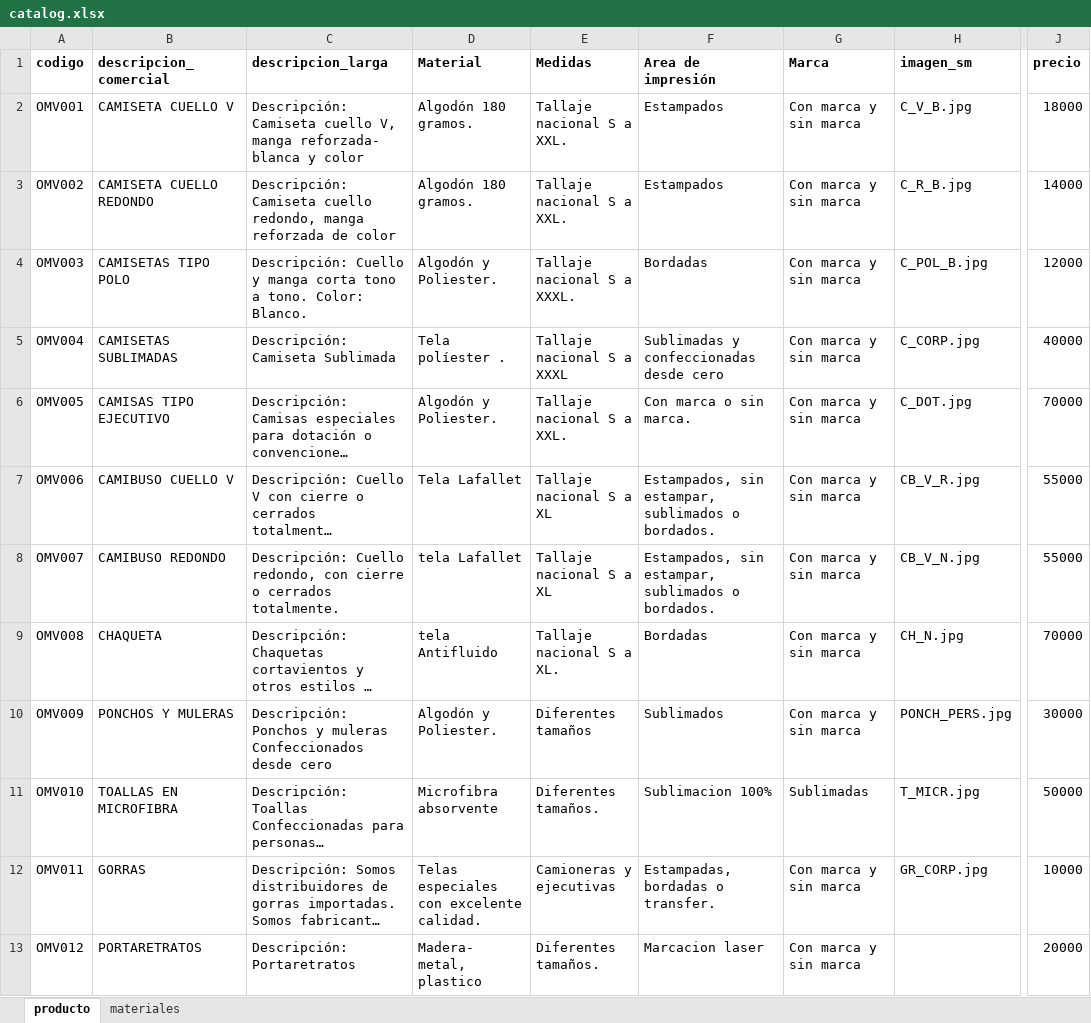
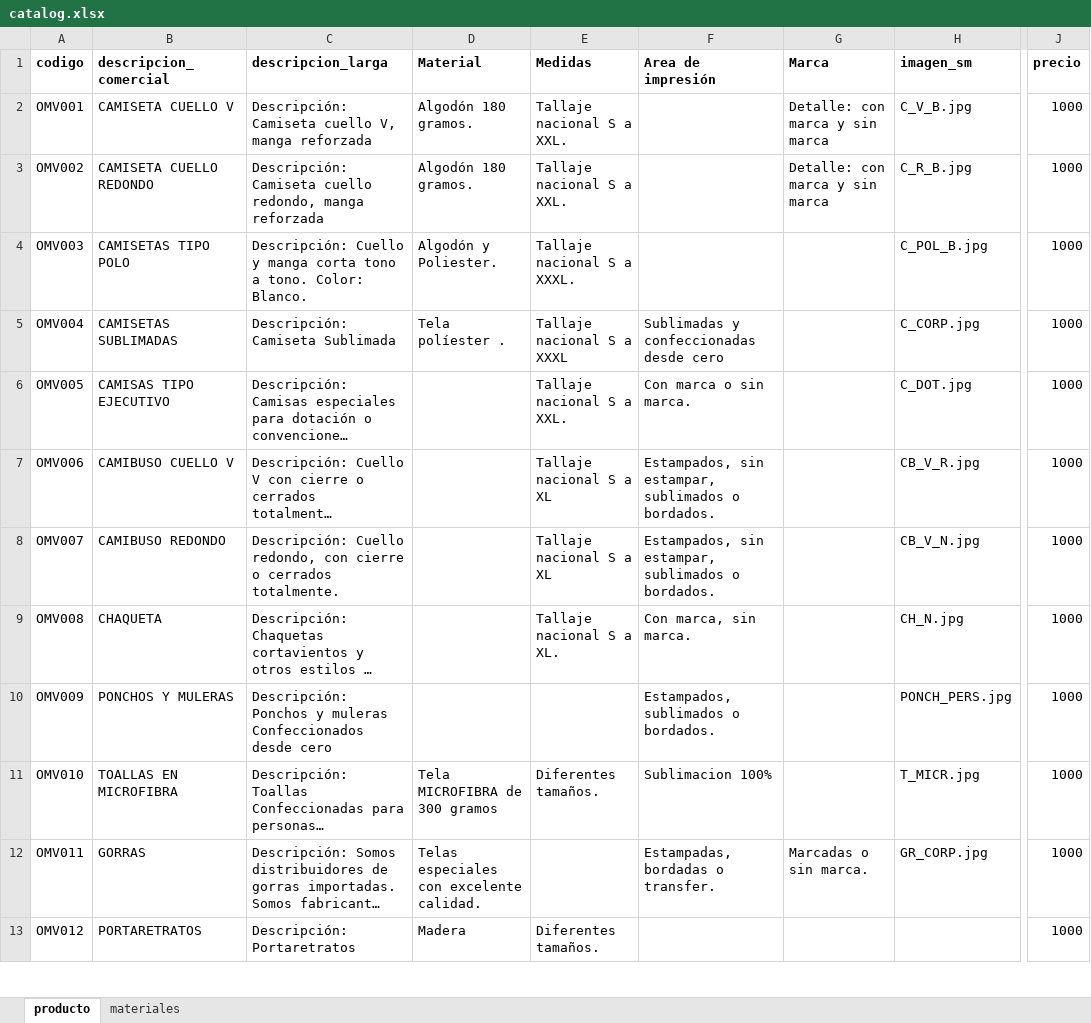
Before and after one commit to OMVPUBLICIDADSAS/catalogos, an Excel workbook: .catalog/catalog.xlsx, sheet producto, drawn as a sheet; only a part is shown, gaps mark what is left out; long unchanged cells end in …; values as stored, in another font and other column widths than the file's, no borders; the diff covers the shown part only; the diff names each change by its address in the sheet, - before the commit and + after, or states it on an @@ line.

```diff
--- a/.catalog/catalog.xlsx (sheet producto)
+++ b/.catalog/catalog.xlsx (sheet producto)
-C2 (descripcion_larga): …V, manga reforzada- blanca y color
+C2 (descripcion_larga): …V, manga reforzada
-F2:F3 (Area de impresión): Estampados
+F2:F3 (Area de impresión): (empty)
-G2:G3 (Marca): Con marca y sin marca
+G2:G3 (Marca): Detalle: con marca y sin marca
-J2 (precio): 18000
+J2 (precio): 1000
-C3 (descripcion_larga): …manga reforzada de color
+C3 (descripcion_larga): …manga reforzada
-J3 (precio): 14000
+J3 (precio): 1000
-F4 (Area de impresión): Bordadas
+F4 (Area de impresión): (empty)
-G4:G10 (Marca): Con marca y sin marca
+G4:G10 (Marca): (empty)
-J4 (precio): 12000
+J4 (precio): 1000
-J5 (precio): 40000
+J5 (precio): 1000
-D6 (Material): Algodón y Poliester.
+D6 (Material): (empty)
-J6 (precio): 70000
+J6 (precio): 1000
-D7 (Material): Tela Lafallet
+D7 (Material): (empty)
-J7:J8 (precio): 55000
+J7:J8 (precio): 1000
-D8 (Material): tela Lafallet
+D8 (Material): (empty)
-D9 (Material): tela Antifluido
+D9 (Material): (empty)
-F9 (Area de impresión): Bordadas
+F9 (Area de impresión): Con marca, sin marca.
-J9 (precio): 70000
+J9 (precio): 1000
-D10 (Material): Algodón y Poliester.
+D10 (Material): (empty)
-E10 (Medidas): Diferentes tamaños
+E10 (Medidas): (empty)
-F10 (Area de impresión): Sublimados
+F10 (Area de impresión): Estampados, sublimados o bordados.
-J10 (precio): 30000
+J10 (precio): 1000
-D11 (Material): Microfibra absorvente
+D11 (Material): Tela MICROFIBRA de 300 gramos
-G11 (Marca): Sublimadas
+G11 (Marca): (empty)
-J11 (precio): 50000
+J11 (precio): 1000
-E12 (Medidas): Camioneras y ejecutivas
+E12 (Medidas): (empty)
-G12 (Marca): Con marca y sin marca
+G12 (Marca): Marcadas o sin marca.
-J12 (precio): 10000
+J12 (precio): 1000
-D13 (Material): Madera- metal, plastico
+D13 (Material): Madera
-F13 (Area de impresión): Marcacion laser
+F13 (Area de impresión): (empty)
-G13 (Marca): Con marca y sin marca
+G13 (Marca): (empty)
-J13 (precio): 20000
+J13 (precio): 1000
```
Also changed, not shown: 6 removed rows and 40 edited cells elsewhere in this sheet, charts or pictures, 15 other files.
